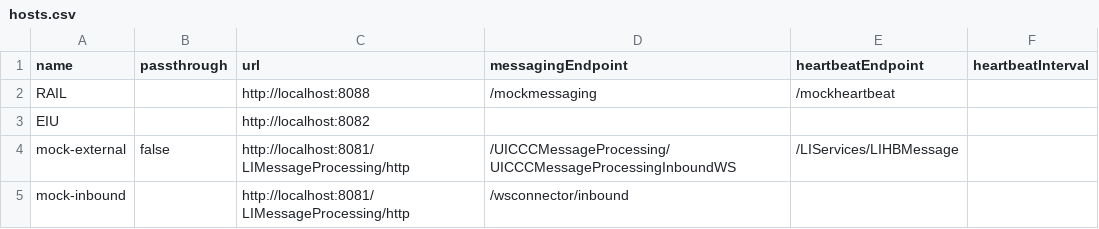
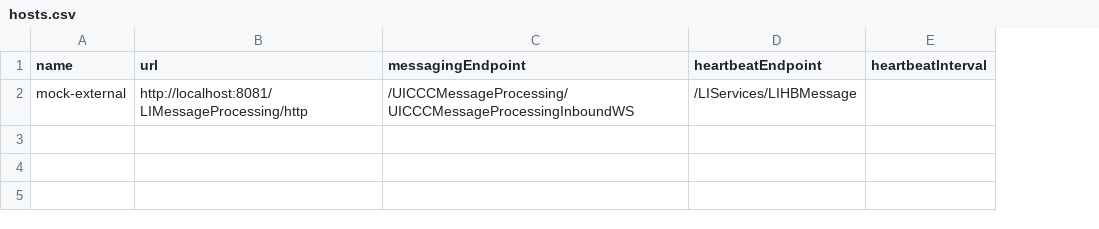
Before and after one commit to squarra/comint, a CSV file: src/main/resources/hosts.csv, drawn as a sheet; removed rows and columns are numbered as before the commit, all else as after; the diff names each change by its address in the sheet, - before the commit and + after, or states it on an @@ line.

```diff
--- a/src/main/resources/hosts.csv
+++ b/src/main/resources/hosts.csv
-column B (passthrough), row 4: false
-row 2: RAIL |  | http://localhost:8088 | /mockmessaging | /mockheartbeat
-row 3: EIU |  | http://localhost:8082
-row 5: mock-inbound |  | http://localhost:8081/LIMessageProcessing/http | /wsconnector/inbound
```
Also changed, not shown: 7 other files.
